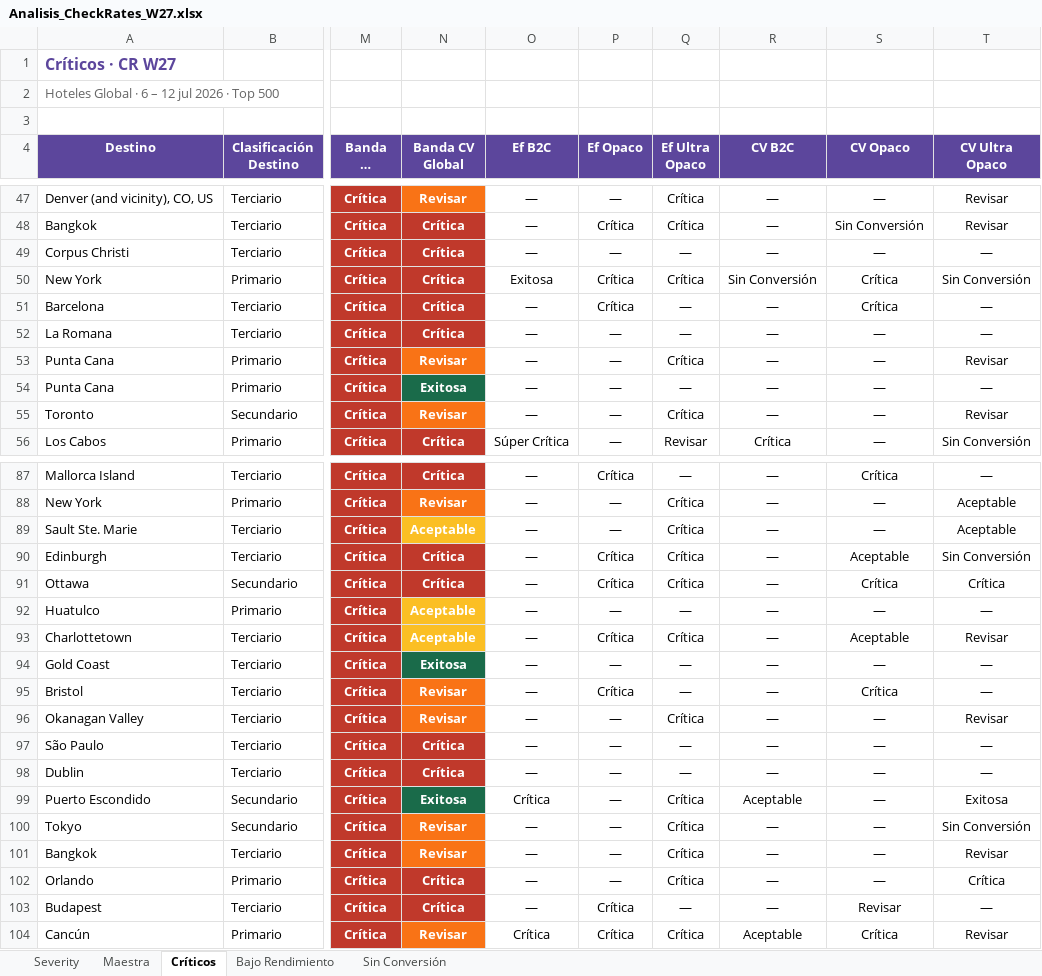
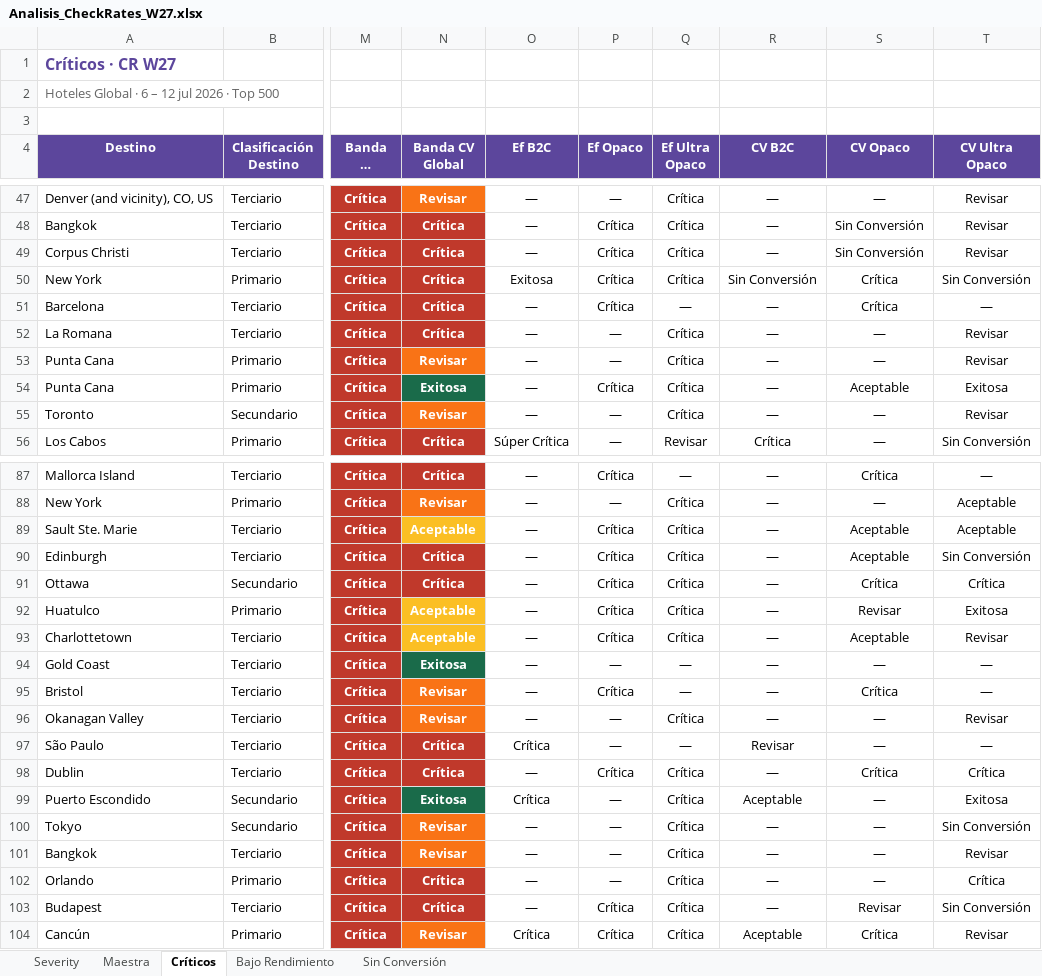
Before and after one commit to federicochurches/Price, an Excel workbook: checkrates/week-27/Analisis_CheckRates_W27.xlsx, sheet Críticos, drawn as a sheet; only a part is shown, gaps mark what is left out; long unchanged cells end in …; values as stored, in another font and other column widths than the file's, no borders; table styles not drawn; the diff covers the shown part only; the diff names each change by its address in the sheet, - before the commit and + after, or states it on an @@ line.

```diff
--- a/checkrates/week-27/Analisis_CheckRates_W27.xlsx (sheet Críticos)
+++ b/checkrates/week-27/Analisis_CheckRates_W27.xlsx (sheet Críticos)
-P49 (Ef Opaco): —
+P49 (Ef Opaco): Crítica
-Q49 (Ef Ultra Opaco): —
+Q49 (Ef Ultra Opaco): Crítica
-S49 (CV Opaco): —
+S49 (CV Opaco): Sin Conversión
-T49 (CV Ultra Opaco): —
+T49 (CV Ultra Opaco): Revisar
-Q52 (Ef Ultra Opaco): —
+Q52 (Ef Ultra Opaco): Crítica
-T52 (CV Ultra Opaco): —
+T52 (CV Ultra Opaco): Revisar
-P54 (Ef Opaco): —
+P54 (Ef Opaco): Crítica
-Q54 (Ef Ultra Opaco): —
+Q54 (Ef Ultra Opaco): Crítica
-S54 (CV Opaco): —
+S54 (CV Opaco): Aceptable
-T54 (CV Ultra Opaco): —
+T54 (CV Ultra Opaco): Exitosa
-P89 (Ef Opaco): —
+P89 (Ef Opaco): Crítica
-S89 (CV Opaco): —
+S89 (CV Opaco): Aceptable
-P92 (Ef Opaco): —
+P92 (Ef Opaco): Crítica
-Q92 (Ef Ultra Opaco): —
+Q92 (Ef Ultra Opaco): Crítica
-S92 (CV Opaco): —
+S92 (CV Opaco): Revisar
-T92 (CV Ultra Opaco): —
+T92 (CV Ultra Opaco): Exitosa
-O97 (Ef B2C): —
+O97 (Ef B2C): Crítica
-R97 (CV B2C): —
+R97 (CV B2C): Revisar
-P98 (Ef Opaco): —
+P98 (Ef Opaco): Crítica
-Q98 (Ef Ultra Opaco): —
+Q98 (Ef Ultra Opaco): Crítica
-S98 (CV Opaco): —
+S98 (CV Opaco): Crítica
-T98 (CV Ultra Opaco): —
+T98 (CV Ultra Opaco): Crítica
-Q103 (Ef Ultra Opaco): —
+Q103 (Ef Ultra Opaco): Crítica
-T103 (CV Ultra Opaco): —
+T103 (CV Ultra Opaco): Sin Conversión
```
Also changed, not shown: 42 edited cells elsewhere in this sheet, sheet Maestra, sheet Sin Conversión, sheet Bajo Rendimiento, rates-nodispo/week-27/Analisis_RatesNoDispo_W27.xlsx, 12 other files.
